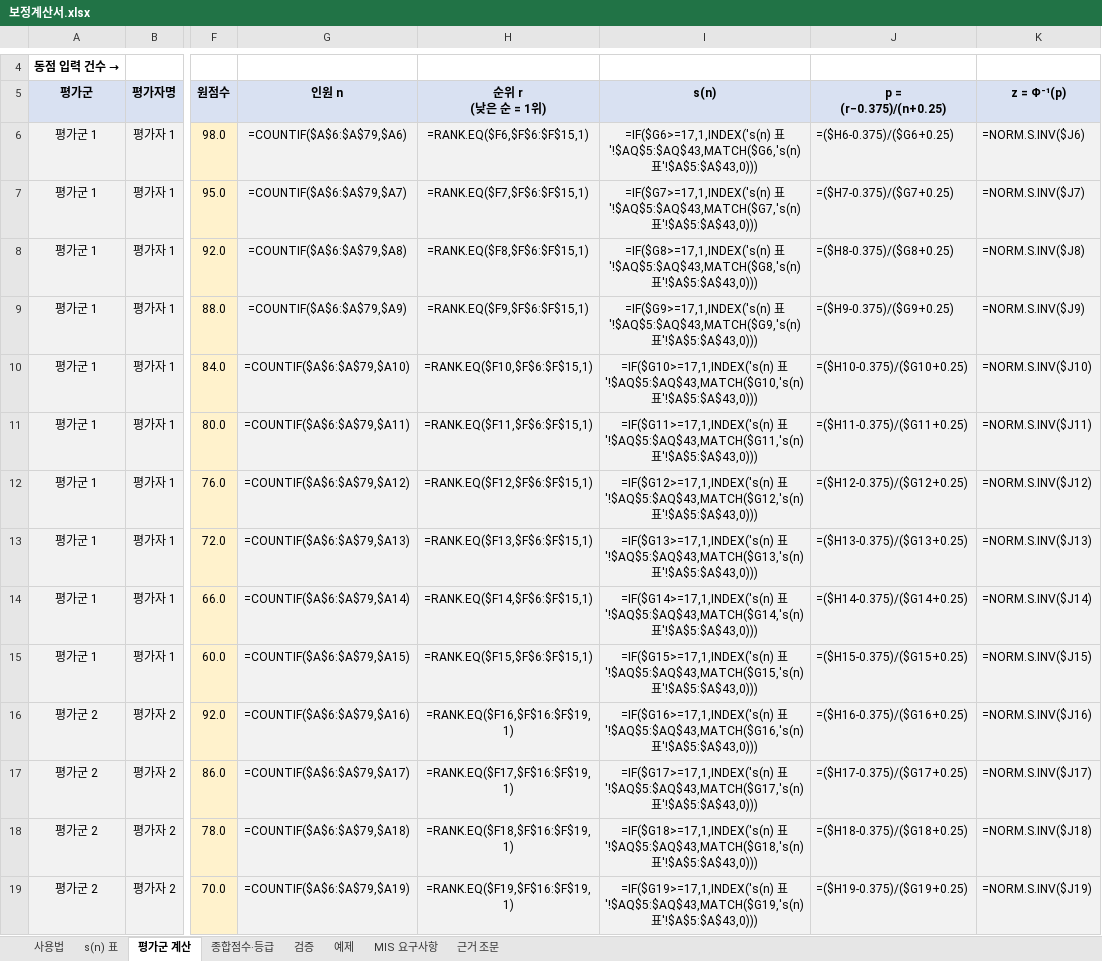
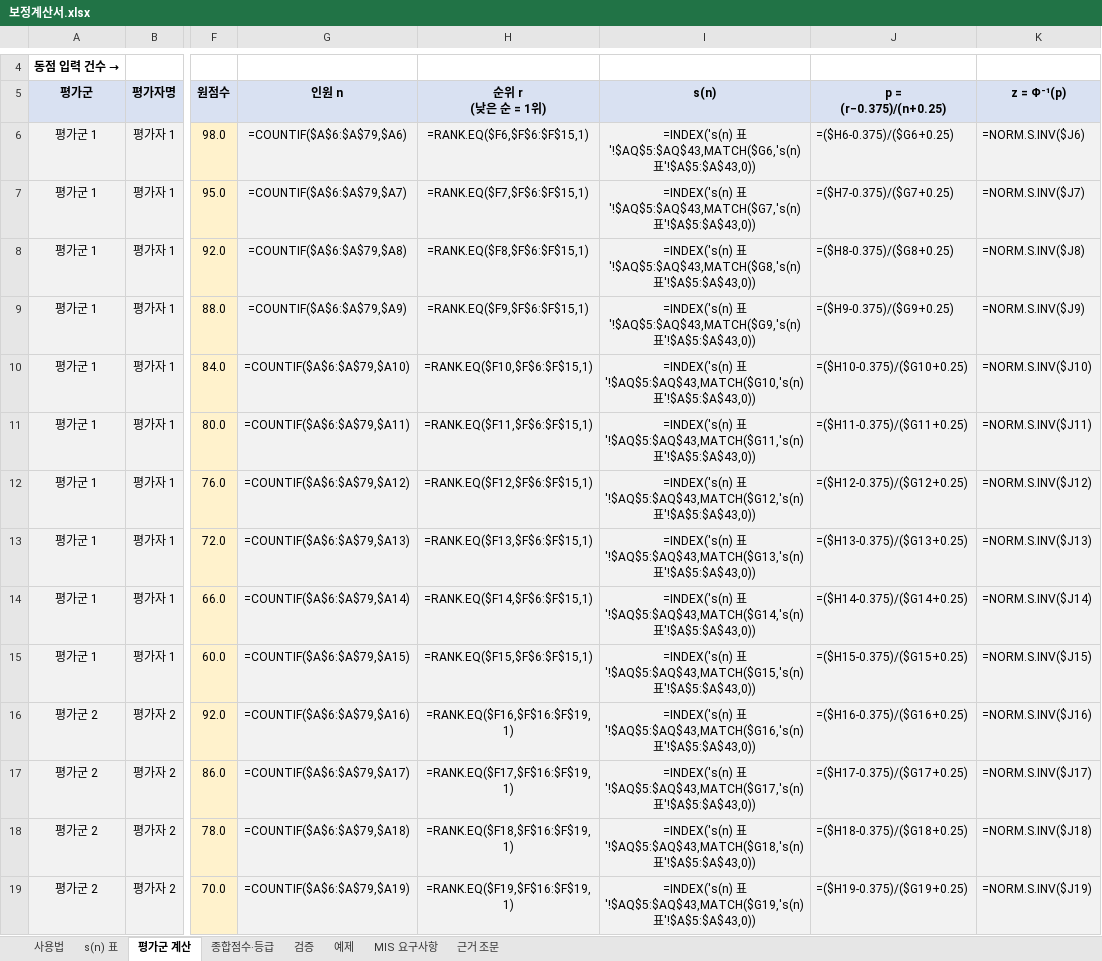
Before and after one commit to bigone-kcrew/level, an Excel workbook: tools/보정계산서.xlsx, sheet 평가군 계산, drawn as a sheet; only a part is shown, gaps mark what is left out; values as stored, in another font and other column widths than the file's, no borders; formulas without a stored value are shown as written; conditional formats not drawn; the diff covers the shown part only; the diff names each change by its address in the sheet, - before the commit and + after, or states it on an @@ line.

```diff
--- a/tools/보정계산서.xlsx (sheet 평가군 계산)
+++ b/tools/보정계산서.xlsx (sheet 평가군 계산)
-I6 (s(n)): =IF($G6>=17,1,INDEX('s(n) 표'!$AQ$5:$AQ$43,MATCH($G6,'s(n) 표'!$A$5:$A$43,0)))
+I6 (s(n)): =INDEX('s(n) 표'!$AQ$5:$AQ$43,MATCH($G6,'s(n) 표'!$A$5:$A$43,0))
-I7 (s(n)): =IF($G7>=17,1,INDEX('s(n) 표'!$AQ$5:$AQ$43,MATCH($G7,'s(n) 표'!$A$5:$A$43,0)))
+I7 (s(n)): =INDEX('s(n) 표'!$AQ$5:$AQ$43,MATCH($G7,'s(n) 표'!$A$5:$A$43,0))
-I8 (s(n)): =IF($G8>=17,1,INDEX('s(n) 표'!$AQ$5:$AQ$43,MATCH($G8,'s(n) 표'!$A$5:$A$43,0)))
+I8 (s(n)): =INDEX('s(n) 표'!$AQ$5:$AQ$43,MATCH($G8,'s(n) 표'!$A$5:$A$43,0))
-I9 (s(n)): =IF($G9>=17,1,INDEX('s(n) 표'!$AQ$5:$AQ$43,MATCH($G9,'s(n) 표'!$A$5:$A$43,0)))
+I9 (s(n)): =INDEX('s(n) 표'!$AQ$5:$AQ$43,MATCH($G9,'s(n) 표'!$A$5:$A$43,0))
-I10 (s(n)): =IF($G10>=17,1,INDEX('s(n) 표'!$AQ$5:$AQ$43,MATCH($G10,'s(n) 표'!$A$5:$A$43,0)))
+I10 (s(n)): =INDEX('s(n) 표'!$AQ$5:$AQ$43,MATCH($G10,'s(n) 표'!$A$5:$A$43,0))
-I11 (s(n)): =IF($G11>=17,1,INDEX('s(n) 표'!$AQ$5:$AQ$43,MATCH($G11,'s(n) 표'!$A$5:$A$43,0)))
+I11 (s(n)): =INDEX('s(n) 표'!$AQ$5:$AQ$43,MATCH($G11,'s(n) 표'!$A$5:$A$43,0))
-I12 (s(n)): =IF($G12>=17,1,INDEX('s(n) 표'!$AQ$5:$AQ$43,MATCH($G12,'s(n) 표'!$A$5:$A$43,0)))
+I12 (s(n)): =INDEX('s(n) 표'!$AQ$5:$AQ$43,MATCH($G12,'s(n) 표'!$A$5:$A$43,0))
-I13 (s(n)): =IF($G13>=17,1,INDEX('s(n) 표'!$AQ$5:$AQ$43,MATCH($G13,'s(n) 표'!$A$5:$A$43,0)))
+I13 (s(n)): =INDEX('s(n) 표'!$AQ$5:$AQ$43,MATCH($G13,'s(n) 표'!$A$5:$A$43,0))
-I14 (s(n)): =IF($G14>=17,1,INDEX('s(n) 표'!$AQ$5:$AQ$43,MATCH($G14,'s(n) 표'!$A$5:$A$43,0)))
+I14 (s(n)): =INDEX('s(n) 표'!$AQ$5:$AQ$43,MATCH($G14,'s(n) 표'!$A$5:$A$43,0))
-I15 (s(n)): =IF($G15>=17,1,INDEX('s(n) 표'!$AQ$5:$AQ$43,MATCH($G15,'s(n) 표'!$A$5:$A$43,0)))
+I15 (s(n)): =INDEX('s(n) 표'!$AQ$5:$AQ$43,MATCH($G15,'s(n) 표'!$A$5:$A$43,0))
-I16 (s(n)): =IF($G16>=17,1,INDEX('s(n) 표'!$AQ$5:$AQ$43,MATCH($G16,'s(n) 표'!$A$5:$A$43,0)))
+I16 (s(n)): =INDEX('s(n) 표'!$AQ$5:$AQ$43,MATCH($G16,'s(n) 표'!$A$5:$A$43,0))
-I17 (s(n)): =IF($G17>=17,1,INDEX('s(n) 표'!$AQ$5:$AQ$43,MATCH($G17,'s(n) 표'!$A$5:$A$43,0)))
+I17 (s(n)): =INDEX('s(n) 표'!$AQ$5:$AQ$43,MATCH($G17,'s(n) 표'!$A$5:$A$43,0))
-I18 (s(n)): =IF($G18>=17,1,INDEX('s(n) 표'!$AQ$5:$AQ$43,MATCH($G18,'s(n) 표'!$A$5:$A$43,0)))
+I18 (s(n)): =INDEX('s(n) 표'!$AQ$5:$AQ$43,MATCH($G18,'s(n) 표'!$A$5:$A$43,0))
-I19 (s(n)): =IF($G19>=17,1,INDEX('s(n) 표'!$AQ$5:$AQ$43,MATCH($G19,'s(n) 표'!$A$5:$A$43,0)))
+I19 (s(n)): =INDEX('s(n) 표'!$AQ$5:$AQ$43,MATCH($G19,'s(n) 표'!$A$5:$A$43,0))
```
Also changed, not shown: 60 edited cells elsewhere in this sheet, sheet 검증, sheet s(n) 표, sheet 종합점수·등급, sheet 예제, 29 other files.
